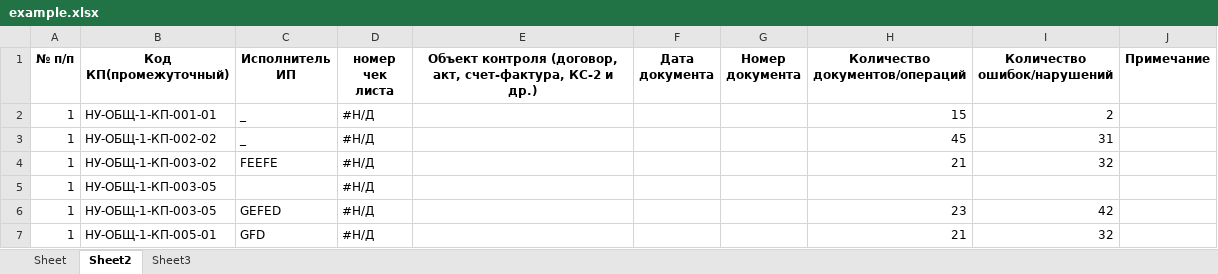
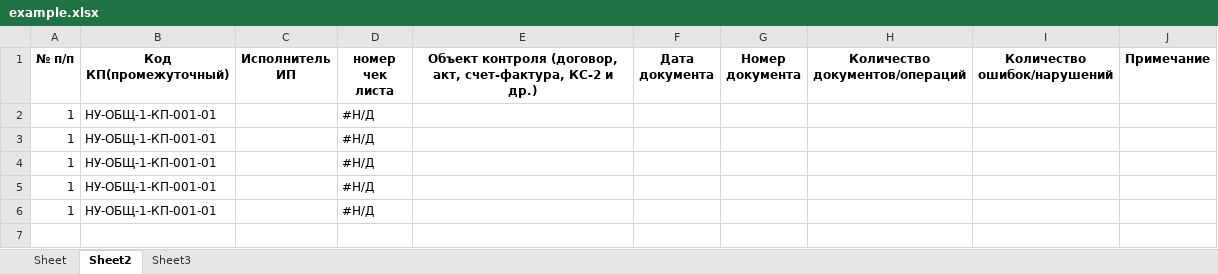
Before and after one commit to ivanzuevvv/pythonProjectExcel22New1AnotherOneDocker, an Excel workbook: excelanalog/example.xlsx, sheet Sheet2, drawn as a sheet; values as stored, in another font and other column widths than the file's, no borders; removed rows and columns are numbered as before the commit, all else as after; the diff names each change by its address in the sheet, - before the commit and + after, or states it on an @@ line.

```diff
--- a/excelanalog/example.xlsx (sheet Sheet2)
+++ b/excelanalog/example.xlsx (sheet Sheet2)
-C2:C3 (Исполнитель ИП): _
+C2:C3 (Исполнитель ИП): (empty)
-H2 (Количество документов/операций): 15
+H2 (Количество документов/операций): (empty)
-I2 (Количество ошибок/нарушений): 2
+I2 (Количество ошибок/нарушений): (empty)
-B3 (Код КП(промежуточный)): НУ-ОБЩ-1-КП-002-02
+B3 (Код КП(промежуточный)): НУ-ОБЩ-1-КП-001-01
-H3 (Количество документов/операций): 45
+H3 (Количество документов/операций): (empty)
-I3 (Количество ошибок/нарушений): 31
+I3 (Количество ошибок/нарушений): (empty)
-B4 (Код КП(промежуточный)): НУ-ОБЩ-1-КП-003-02
+B4 (Код КП(промежуточный)): НУ-ОБЩ-1-КП-001-01
-C4 (Исполнитель ИП): FEEFE
+C4 (Исполнитель ИП): (empty)
-H4 (Количество документов/операций): 21
+H4 (Количество документов/операций): (empty)
-I4 (Количество ошибок/нарушений): 32
+I4 (Количество ошибок/нарушений): (empty)
-B5 (Код КП(промежуточный)): НУ-ОБЩ-1-КП-003-05
+B5 (Код КП(промежуточный)): НУ-ОБЩ-1-КП-001-01
-row 6: 1 | НУ-ОБЩ-1-КП-003-05 | GEFED | #Н/Д |  |  |  | 23 | 42
-B6 (Код КП(промежуточный)): НУ-ОБЩ-1-КП-005-01
+B6 (Код КП(промежуточный)): НУ-ОБЩ-1-КП-001-01
-C6 (Исполнитель ИП): GFD
+C6 (Исполнитель ИП): (empty)
-H6 (Количество документов/операций): 21
+H6 (Количество документов/операций): (empty)
-I6 (Количество ошибок/нарушений): 32
+I6 (Количество ошибок/нарушений): (empty)
```
Also changed, not shown: sheet Sheet, sheet Sheet3, 4 other files.
